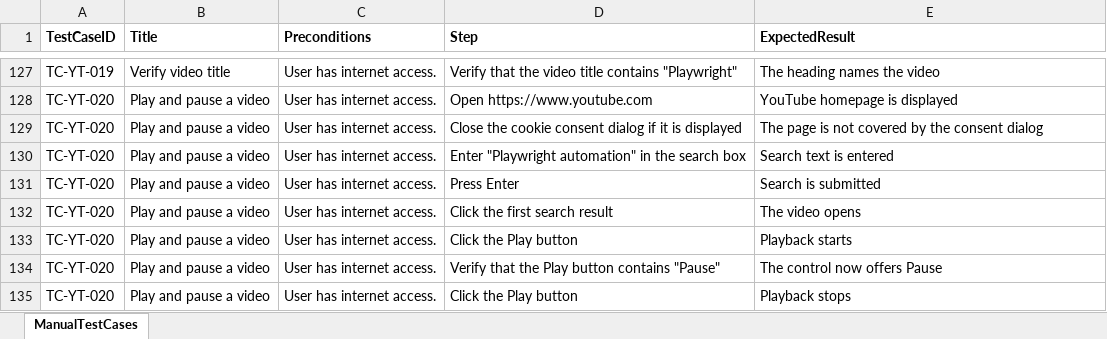
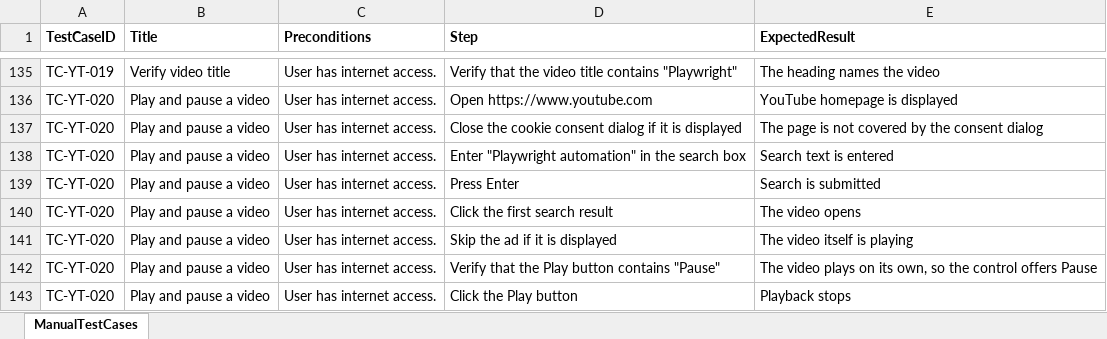
Before and after one commit to PriyadharsiniRK/Practice-Playwright-with-JS, an Excel workbook: input/youtube-tests.xlsx, sheet ManualTestCases, drawn as a sheet; only a part is shown, gaps mark what is left out; values as stored, in another font and other column widths than the file's, no borders; addresses are those after the commit; the diff covers the shown part only; the diff names each change by its address in the sheet, - before the commit and + after, or states it on an @@ line.

```diff
--- a/input/youtube-tests.xlsx (sheet ManualTestCases)
+++ b/input/youtube-tests.xlsx (sheet ManualTestCases)
-D141 (Step): Click the Play button
+D141 (Step): Skip the ad if it is displayed
-E141 (ExpectedResult): Playback starts
+E141 (ExpectedResult): The video itself is playing
-E142 (ExpectedResult): The control now offers Pause
+E142 (ExpectedResult): The video plays on its own, so the control offers Pause
```
Also changed, not shown: 21 added rows and 6 edited cells elsewhere in this sheet, 28 other files.
